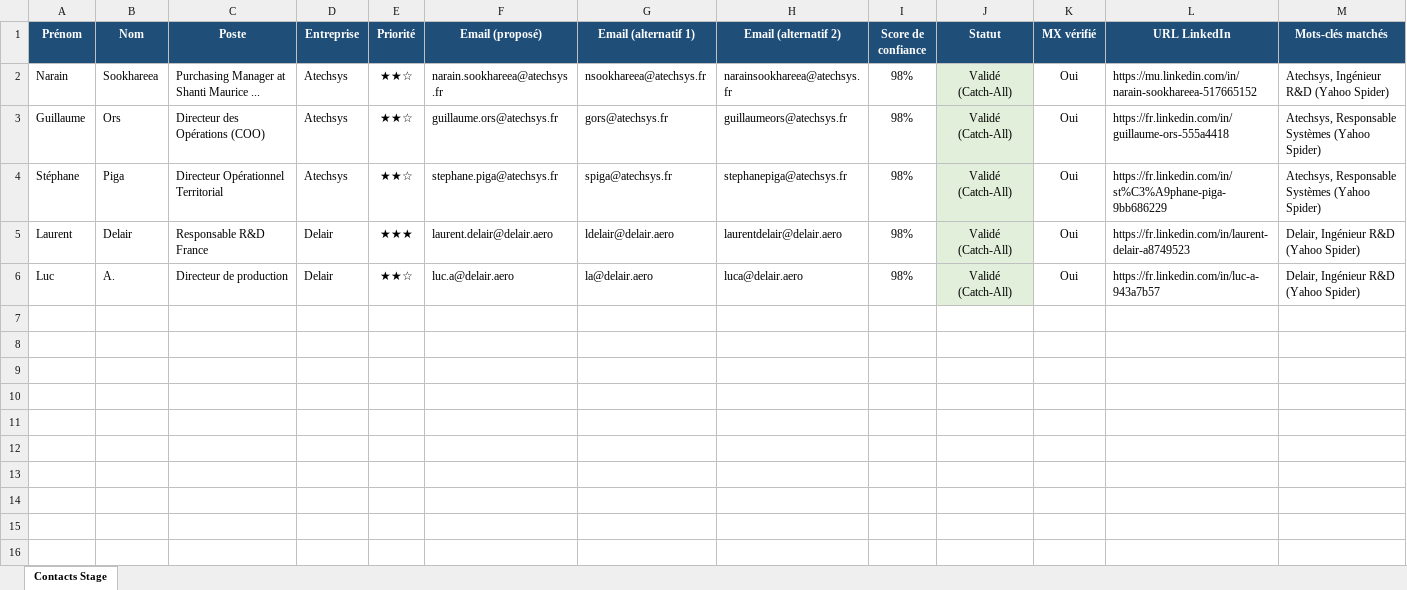
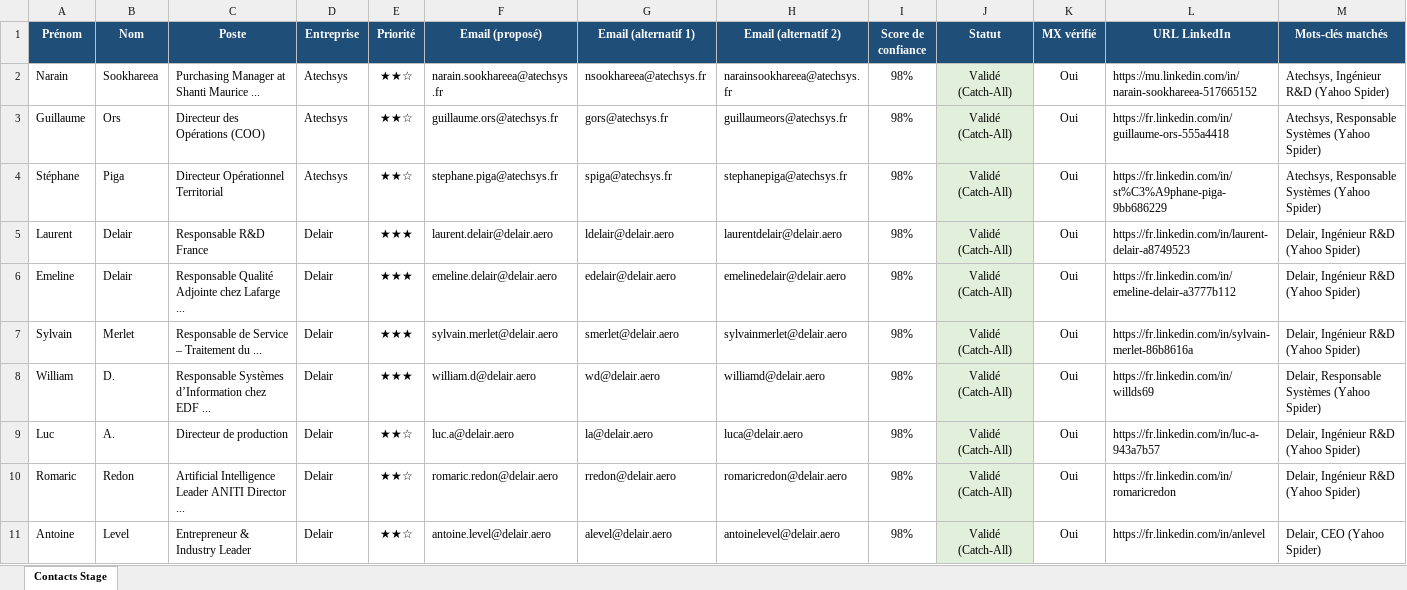
Before and after one commit to medhsiny2003/linkedin-prospector, an Excel workbook: data/contacts_stage.xlsx, sheet Contacts Stage, drawn as a sheet; values as stored, in another font and other column widths than the file's, no borders; the diff names each change by its address in the sheet, - before the commit and + after, or states it on an @@ line.

```diff
--- a/data/contacts_stage.xlsx (sheet Contacts Stage)
+++ b/data/contacts_stage.xlsx (sheet Contacts Stage)
+row 6: Emeline | Delair | Responsable Qualité Adjointe chez Lafarge ... | Delair | ★★★ | emeline.delair@delair.aero | edelair@delair.aero | emelinedelair@delair.aero | 98% | Validé (Catch-All) | Oui | https://fr.linkedin.com/in/emeline-delair-a3777b112 | Delair, Ingénieur R&D (Yahoo Spider)
+row 7: Sylvain | Merlet | Responsable de Service – Traitement du ... | Delair | ★★★ | sylvain.merlet@delair.aero | smerlet@delair.aero | sylvainmerlet@delair.aero | 98% | Validé (Catch-All) | Oui | https://fr.linkedin.com/in/sylvain-merlet-86b8616a | Delair, Ingénieur R&D (Yahoo Spider)
+row 8: William | D. | Responsable Systèmes d’Information chez EDF ... | Delair | ★★★ | william.d@delair.aero | wd@delair.aero | williamd@delair.aero | 98% | Validé (Catch-All) | Oui | https://fr.linkedin.com/in/willds69 | Delair, Responsable Systèmes (Yahoo Spider)
+row 10: Romaric | Redon | Artificial Intelligence Leader ANITI Director ... | Delair | ★★☆ | romaric.redon@delair.aero | rredon@delair.aero | romaricredon@delair.aero | 98% | Validé (Catch-All) | Oui | https://fr.linkedin.com/in/romaricredon | Delair, Ingénieur R&D (Yahoo Spider)
+row 11: Antoine | Level | Entrepreneur & Industry Leader | Delair | ★★☆ | antoine.level@delair.aero | alevel@delair.aero | antoinelevel@delair.aero | 98% | Validé (Catch-All) | Oui | https://fr.linkedin.com/in/anlevel | Delair, CEO (Yahoo Spider)
```
Also changed, not shown: 2 other files.
